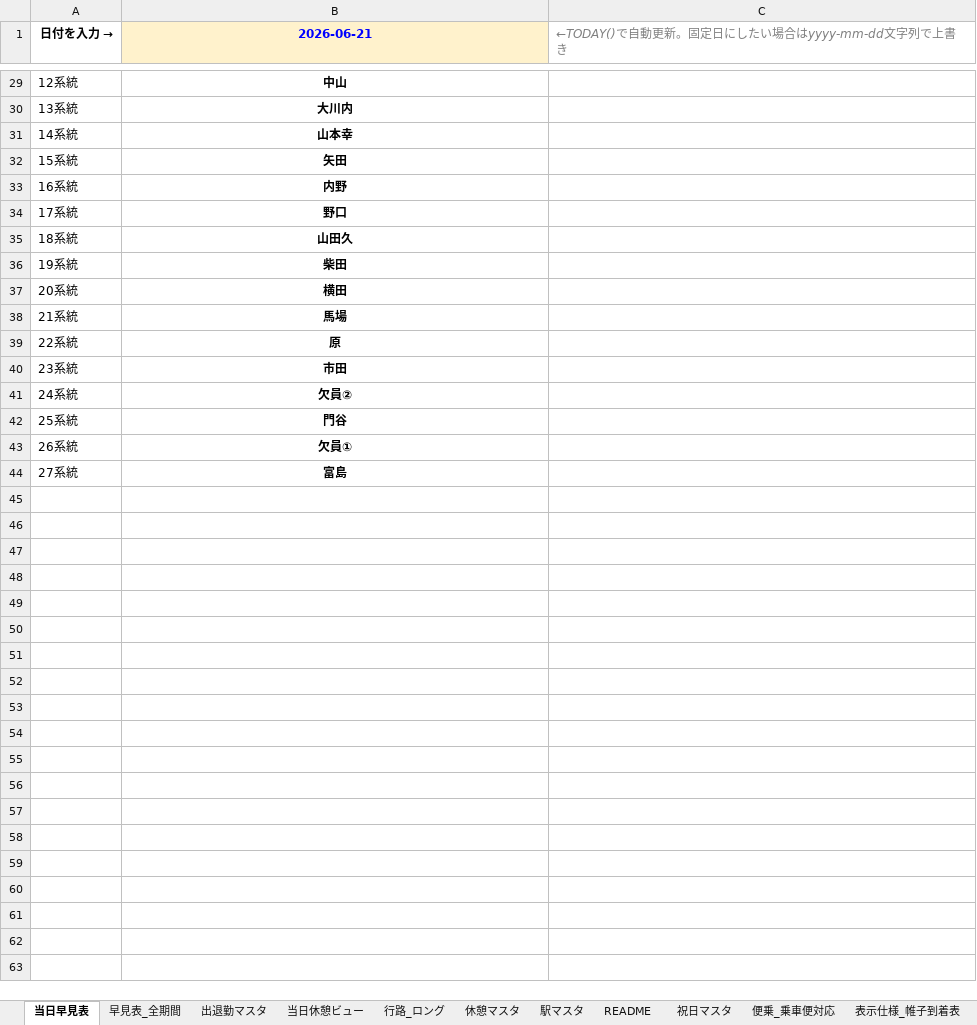
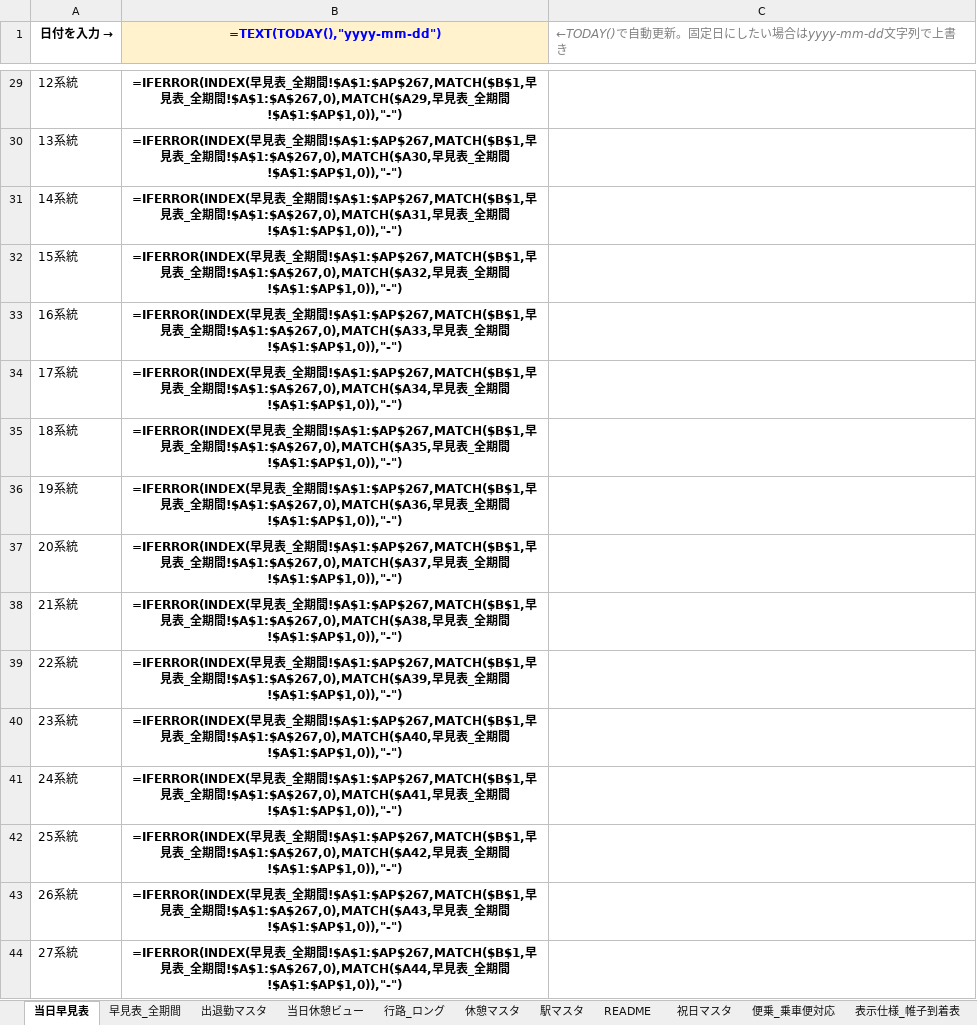
Before and after one commit to jimnysierra130-wq/randen-live-k7m3, an Excel workbook: 運転士 行路表（ライブHTML）.xlsx, sheet 当日早見表, drawn as a sheet; only a part is shown, gaps mark what is left out; values as stored, in another font and other column widths than the file's, no borders; formulas without a stored value are shown as written; the diff covers the shown part only; the diff names each change by its address in the sheet, - before the commit and + after, or states it on an @@ line.

```diff
--- a/運転士 行路表（ライブHTML）.xlsx (sheet 当日早見表)
+++ b/運転士 行路表（ライブHTML）.xlsx (sheet 当日早見表)
-B1: 2026-06-21
+B1: =TEXT(TODAY(),"yyyy-mm-dd")
-B29 (=TEXT(TODAY(),"yyyy-mm-dd")): 中山
+B29 (=TEXT(TODAY(),"yyyy-mm-dd")): =IFERROR(INDEX(早見表_全期間!$A$1:$AP$267,MATCH($B$1,早見表_全期間!$A$1:$A$267,0),MATCH($A29,早見表_全期間!$A$1:$AP$1,0)),"-")
-B30 (=TEXT(TODAY(),"yyyy-mm-dd")): 大川内
+B30 (=TEXT(TODAY(),"yyyy-mm-dd")): =IFERROR(INDEX(早見表_全期間!$A$1:$AP$267,MATCH($B$1,早見表_全期間!$A$1:$A$267,0),MATCH($A30,早見表_全期間!$A$1:$AP$1,0)),"-")
-B31 (=TEXT(TODAY(),"yyyy-mm-dd")): 山本幸
+B31 (=TEXT(TODAY(),"yyyy-mm-dd")): =IFERROR(INDEX(早見表_全期間!$A$1:$AP$267,MATCH($B$1,早見表_全期間!$A$1:$A$267,0),MATCH($A31,早見表_全期間!$A$1:$AP$1,0)),"-")
-B32 (=TEXT(TODAY(),"yyyy-mm-dd")): 矢田
+B32 (=TEXT(TODAY(),"yyyy-mm-dd")): =IFERROR(INDEX(早見表_全期間!$A$1:$AP$267,MATCH($B$1,早見表_全期間!$A$1:$A$267,0),MATCH($A32,早見表_全期間!$A$1:$AP$1,0)),"-")
-B33 (=TEXT(TODAY(),"yyyy-mm-dd")): 内野
+B33 (=TEXT(TODAY(),"yyyy-mm-dd")): =IFERROR(INDEX(早見表_全期間!$A$1:$AP$267,MATCH($B$1,早見表_全期間!$A$1:$A$267,0),MATCH($A33,早見表_全期間!$A$1:$AP$1,0)),"-")
-B34 (=TEXT(TODAY(),"yyyy-mm-dd")): 野口
+B34 (=TEXT(TODAY(),"yyyy-mm-dd")): =IFERROR(INDEX(早見表_全期間!$A$1:$AP$267,MATCH($B$1,早見表_全期間!$A$1:$A$267,0),MATCH($A34,早見表_全期間!$A$1:$AP$1,0)),"-")
-B35 (=TEXT(TODAY(),"yyyy-mm-dd")): 山田久
+B35 (=TEXT(TODAY(),"yyyy-mm-dd")): =IFERROR(INDEX(早見表_全期間!$A$1:$AP$267,MATCH($B$1,早見表_全期間!$A$1:$A$267,0),MATCH($A35,早見表_全期間!$A$1:$AP$1,0)),"-")
-B36 (=TEXT(TODAY(),"yyyy-mm-dd")): 柴田
+B36 (=TEXT(TODAY(),"yyyy-mm-dd")): =IFERROR(INDEX(早見表_全期間!$A$1:$AP$267,MATCH($B$1,早見表_全期間!$A$1:$A$267,0),MATCH($A36,早見表_全期間!$A$1:$AP$1,0)),"-")
-B37 (=TEXT(TODAY(),"yyyy-mm-dd")): 横田
+B37 (=TEXT(TODAY(),"yyyy-mm-dd")): =IFERROR(INDEX(早見表_全期間!$A$1:$AP$267,MATCH($B$1,早見表_全期間!$A$1:$A$267,0),MATCH($A37,早見表_全期間!$A$1:$AP$1,0)),"-")
-B38 (=TEXT(TODAY(),"yyyy-mm-dd")): 馬場
+B38 (=TEXT(TODAY(),"yyyy-mm-dd")): =IFERROR(INDEX(早見表_全期間!$A$1:$AP$267,MATCH($B$1,早見表_全期間!$A$1:$A$267,0),MATCH($A38,早見表_全期間!$A$1:$AP$1,0)),"-")
-B39 (=TEXT(TODAY(),"yyyy-mm-dd")): 原
+B39 (=TEXT(TODAY(),"yyyy-mm-dd")): =IFERROR(INDEX(早見表_全期間!$A$1:$AP$267,MATCH($B$1,早見表_全期間!$A$1:$A$267,0),MATCH($A39,早見表_全期間!$A$1:$AP$1,0)),"-")
-B40 (=TEXT(TODAY(),"yyyy-mm-dd")): 市田
+B40 (=TEXT(TODAY(),"yyyy-mm-dd")): =IFERROR(INDEX(早見表_全期間!$A$1:$AP$267,MATCH($B$1,早見表_全期間!$A$1:$A$267,0),MATCH($A40,早見表_全期間!$A$1:$AP$1,0)),"-")
-B41 (=TEXT(TODAY(),"yyyy-mm-dd")): 欠員②
+B41 (=TEXT(TODAY(),"yyyy-mm-dd")): =IFERROR(INDEX(早見表_全期間!$A$1:$AP$267,MATCH($B$1,早見表_全期間!$A$1:$A$267,0),MATCH($A41,早見表_全期間!$A$1:$AP$1,0)),"-")
-B42 (=TEXT(TODAY(),"yyyy-mm-dd")): 門谷
+B42 (=TEXT(TODAY(),"yyyy-mm-dd")): =IFERROR(INDEX(早見表_全期間!$A$1:$AP$267,MATCH($B$1,早見表_全期間!$A$1:$A$267,0),MATCH($A42,早見表_全期間!$A$1:$AP$1,0)),"-")
-B43 (=TEXT(TODAY(),"yyyy-mm-dd")): 欠員①
+B43 (=TEXT(TODAY(),"yyyy-mm-dd")): =IFERROR(INDEX(早見表_全期間!$A$1:$AP$267,MATCH($B$1,早見表_全期間!$A$1:$A$267,0),MATCH($A43,早見表_全期間!$A$1:$AP$1,0)),"-")
-B44 (=TEXT(TODAY(),"yyyy-mm-dd")): 富島
+B44 (=TEXT(TODAY(),"yyyy-mm-dd")): =IFERROR(INDEX(早見表_全期間!$A$1:$AP$267,MATCH($B$1,早見表_全期間!$A$1:$A$267,0),MATCH($A44,早見表_全期間!$A$1:$AP$1,0)),"-")
```
Also changed, not shown: 25 edited cells elsewhere in this sheet, sheet 当日休憩ビュー, sheet 休憩マスタ, sheet 行路_ロング, hidden cells.
